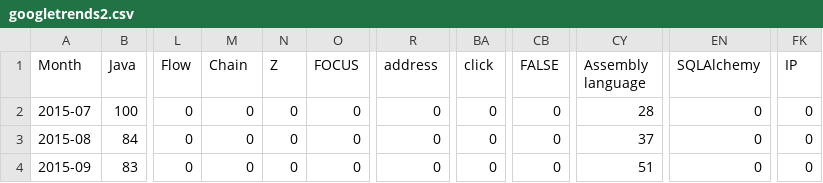
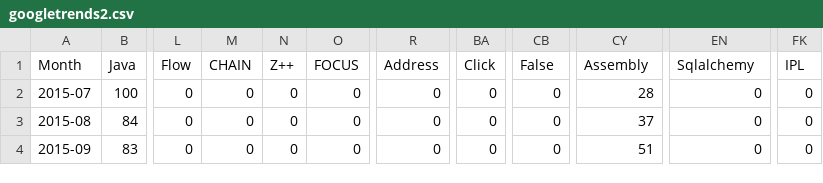
Before and after one commit to Ella-Raputri/FoDS-FinalProject, a CSV file: merge/googletrends2.csv, drawn as a sheet; only a part is shown, gaps mark what is left out; the diff names each change by its address in the sheet, - before the commit and + after, or states it on an @@ line.

Commit message:
Update googletrends2.csv

```diff
--- a/merge/googletrends2.csv
+++ b/merge/googletrends2.csv
-M1: Chain
+M1: CHAIN
-N1: Z
+N1: Z++
-R1: address
+R1: Address
-BA1: click
+BA1: Click
-CB1: FALSE
+CB1: False
-CY1: Assembly language
+CY1: Assembly
-EN1: SQLAlchemy
+EN1: Sqlalchemy
-FK1: IP
+FK1: IPL
```
